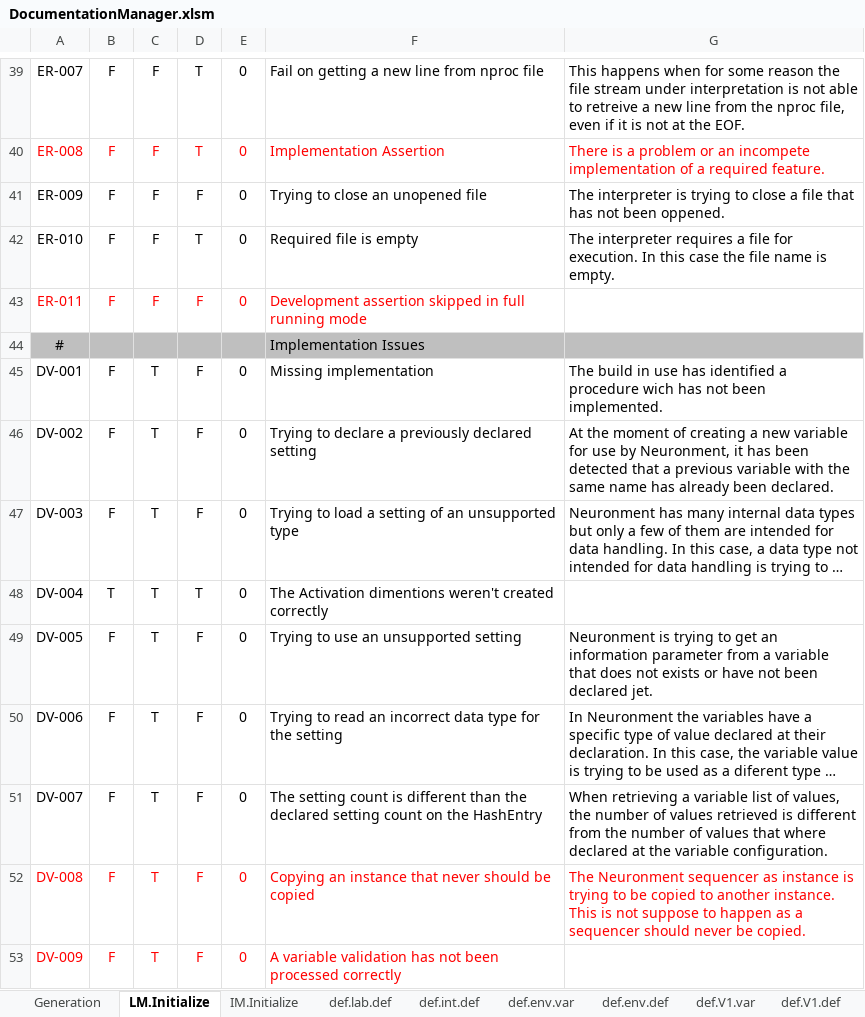
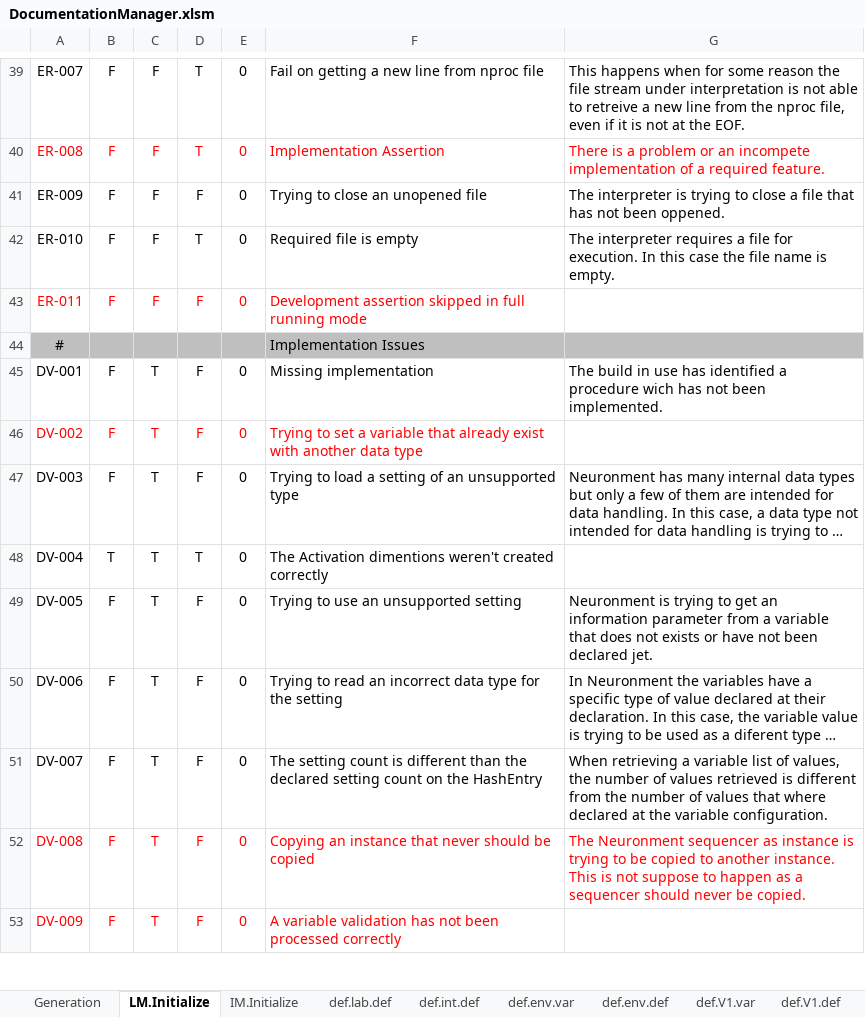
Before and after one commit to mjescobar/V1-MT, an Excel workbook: Neuronment_v1.0/Documentation/DocumentationManager.xlsm, sheet LM.Initialize, drawn as a sheet; only a part is shown, gaps mark what is left out; long unchanged cells end in …; values as stored, in another font and other column widths than the file's, no borders; the diff names each change by its address in the sheet, - before the commit and + after, or states it on an @@ line.

Commit message:
Neuronment v0.5 - Interpreter and Basic Simulator Management - All base interpreter operations working, including basic variable management - New simulator management paradigm base implemented

```diff
--- a/Neuronment_v1.0/Documentation/DocumentationManager.xlsm (sheet LM.Initialize)
+++ b/Neuronment_v1.0/Documentation/DocumentationManager.xlsm (sheet LM.Initialize)
-A46:F46 text colour: black
+A46:F46 text colour: #FF0000
-F46: Trying to declare a previously declared setting
+F46: Trying to set a variable that already exist with another data type
-G46: At the moment of creating a new variable for use by Neuronment, it has been detected that a previous variable with the same name has already been declared.
+G46: (empty)
```
Also changed, not shown: sheet IM.Initialize, sheet define.Initialize, sheet def.int.def, 43 other files.
